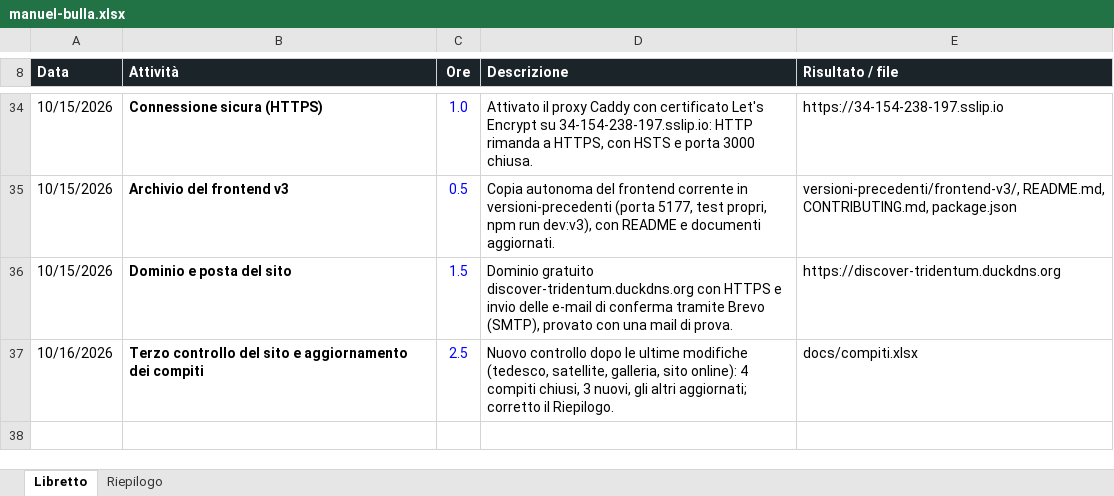
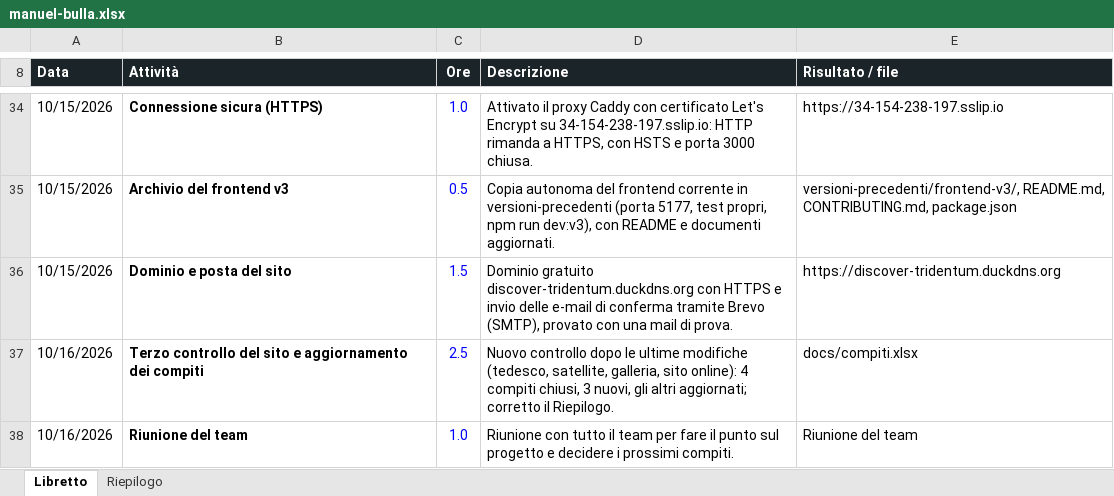
Before and after one commit to bulla06/Ing-software-prog-discover-tridentum., an Excel workbook: docs/libretti/manuel-bulla.xlsx, sheet Libretto, drawn as a sheet; only a part is shown, gaps mark what is left out; values as stored, in another font and other column widths than the file's, no borders; conditional formats and table styles not drawn; the diff names each change by its address in the sheet, - before the commit and + after, or states it on an @@ line.

```diff
--- a/docs/libretti/manuel-bulla.xlsx (sheet Libretto)
+++ b/docs/libretti/manuel-bulla.xlsx (sheet Libretto)
+row 38: 10/16/2026 | Riunione del team | 1.0 | Riunione con tutto il team per fare il punto sul progetto e decidere i prossimi compiti. | Riunione del team
```
Also changed, not shown: docs/libretti/marco-buffa.xlsx, docs/libretti/pietro-crea.xlsx.
